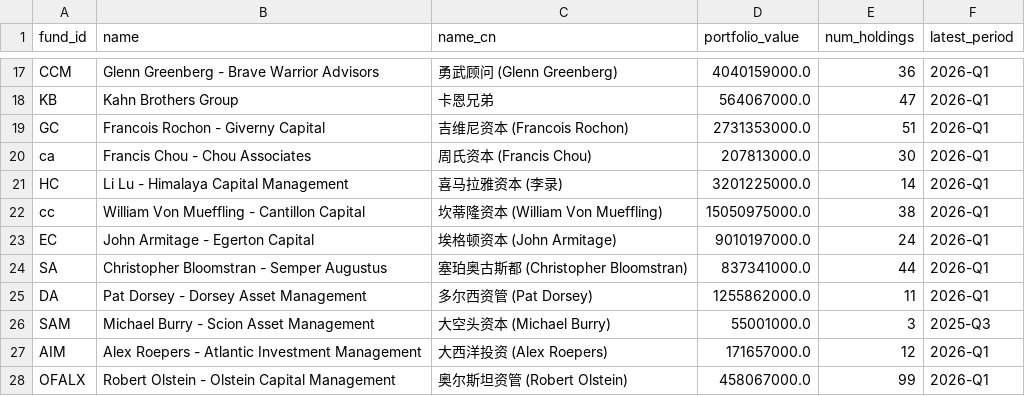
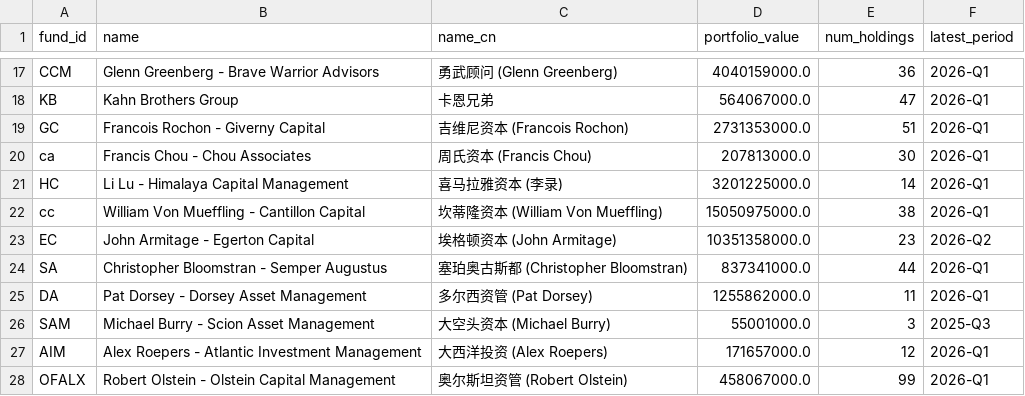
Before and after one commit to Kenneth-Top/13F-Holdings-Analyzer, a CSV file: data/funds.csv, drawn as a sheet; only a part is shown, gaps mark what is left out.

```diff
--- a/data/funds.csv
+++ b/data/funds.csv
@@ -22,3 +22,3 @@ HC,Li Lu - Himalaya Capital Management,喜马拉雅资本 (李录),3201225000.0,
 cc,William Von Mueffling - Cantillon Capital,坎蒂隆资本 (William Von Mueffling),15050975000.0,38,2026-Q1
-EC,John Armitage - Egerton Capital,埃格顿资本 (John Armitage),9010197000.0,24,2026-Q1
+EC,John Armitage - Egerton Capital,埃格顿资本 (John Armitage),10351358000.0,23,2026-Q2
 SA,Christopher Bloomstran - Semper Augustus,塞珀奥古斯都 (Christopher Bloomstran),837341000.0,44,2026-Q1
```
Also changed, not shown: data/holdings/FE/2026-Q1.csv, 1 other file.
